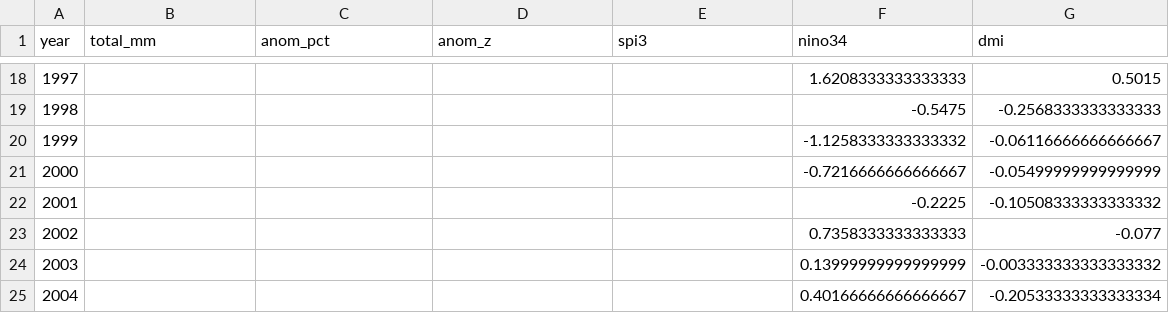
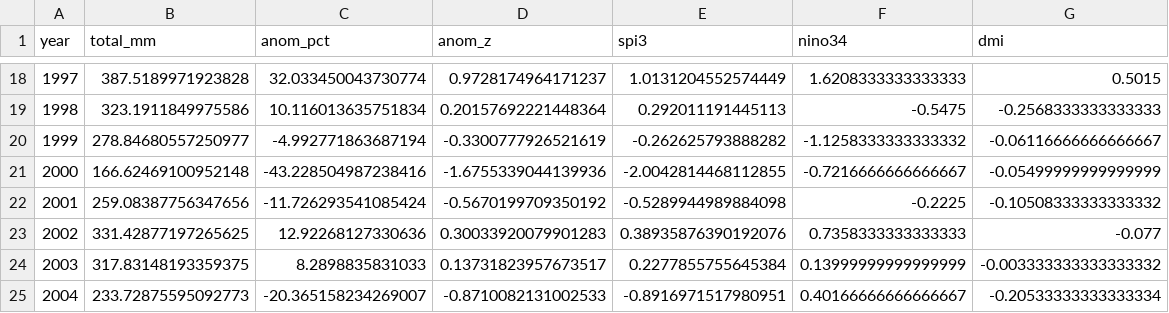
Before and after one commit to sophia14324/East-African-Monsoon-ML-project, a CSV file: data/processed/season_totals_with_drivers.csv, drawn as a sheet; only a part is shown, gaps mark what is left out; the diff covers the shown part only.

```diff
--- a/data/processed/season_totals_with_drivers.csv
+++ b/data/processed/season_totals_with_drivers.csv
@@ -18,8 +18,8 @@ year,total_mm,anom_pct,anom_z,spi3,nino34,dmi
-1997,,,,,1.6208333333333333,0.5015
-1998,,,,,-0.5475,-0.2568333333333333
-1999,,,,,-1.1258333333333332,-0.06116666666666667
-2000,,,,,-0.7216666666666667,-0.05499999999999999
-2001,,,,,-0.2225,-0.10508333333333332
-2002,,,,,0.7358333333333333,-0.077
-2003,,,,,0.13999999999999999,-0.003333333333333332
-2004,,,,,0.40166666666666667,-0.20533333333333334
+1997,387.5189971923828,32.033450043730774,0.9728174964171237,1.0131204552574449,1.6208333333333333,0.5015
+1998,323.1911849975586,10.116013635751834,0.20157692221448364,0.292011191445113,-0.5475,-0.2568333333333333
+1999,278.84680557250977,-4.992771863687194,-0.3300777926521619,-0.262625793888282,-1.1258333333333332,-0.06116666666666667
+2000,166.62469100952148,-43.228504987238416,-1.6755339044139936,-2.0042814468112855,-0.7216666666666667,-0.05499999999999999
+2001,259.08387756347656,-11.726293541085424,-0.5670199709350192,-0.5289944989884098,-0.2225,-0.10508333333333332
+2002,331.42877197265625,12.92268127330636,0.30033920079901283,0.38935876390192076,0.7358333333333333,-0.077
+2003,317.83148193359375,8.2898835831033,0.13731823957673517,0.2277855755645384,0.13999999999999999,-0.003333333333333332
+2004,233.72875595092773,-20.365158234269007,-0.8710082131002533,-0.8916971517980951,0.40166666666666667,-0.20533333333333334
```
Also changed, not shown: 144 edited cells elsewhere in this file, data/processed/season_totals.csv, data/raw/chirps_mam.csv, 4 other files.
